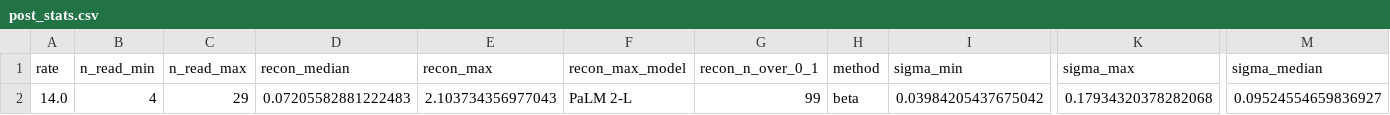
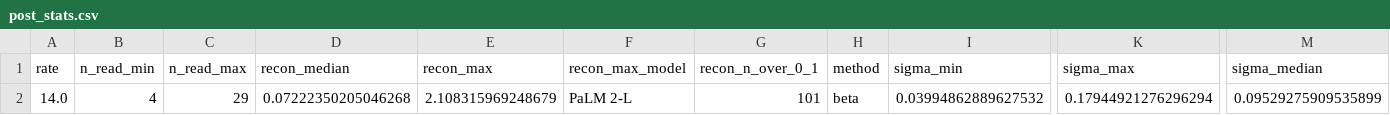
Before and after one commit to hugetim/hugetim.github.io, a CSV file: posts/eci-models/post_stats.csv, drawn as a sheet; only a part is shown, gaps mark what is left out; the diff names each change by its address in the sheet, - before the commit and + after, or states it on an @@ line.

```diff
--- a/posts/eci-models/post_stats.csv
+++ b/posts/eci-models/post_stats.csv
-D2 (recon_median): 0.07205582881222483
+D2 (recon_median): 0.07222350205046268
-E2 (recon_max): 2.103734356977043
+E2 (recon_max): 2.108315969248679
-G2 (recon_n_over_0_1): 99
+G2 (recon_n_over_0_1): 101
-I2 (sigma_min): 0.03984205437675042
+I2 (sigma_min): 0.03994862889627532
-K2 (sigma_max): 0.17934320378282068
+K2 (sigma_max): 0.17944921276296294
-M2 (sigma_median): 0.09524554659836927
+M2 (sigma_median): 0.09529275909535899
```
Also changed, not shown: posts/eci-models/benchmark_fit.csv, posts/eci-models/eci_scores.csv, 11 other files.
